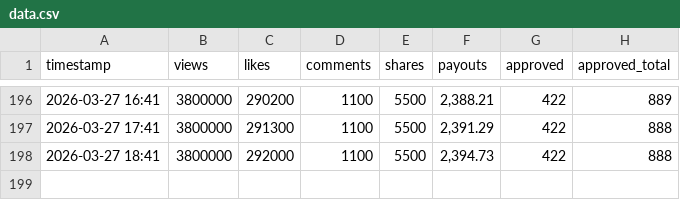
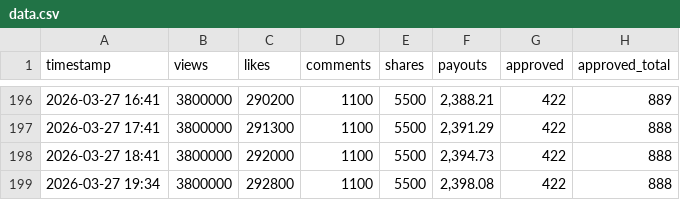
Before and after one commit to spampermegrazie/cr-tracker, a CSV file: data.csv, drawn as a sheet; only a part is shown, gaps mark what is left out; the diff names each change by its address in the sheet, - before the commit and + after, or states it on an @@ line.

```diff
--- a/data.csv
+++ b/data.csv
+row 199: 2026-03-27 19:34 | 3800000 | 292800 | 1100 | 5500 | 2,398.08 | 422 | 888
```
